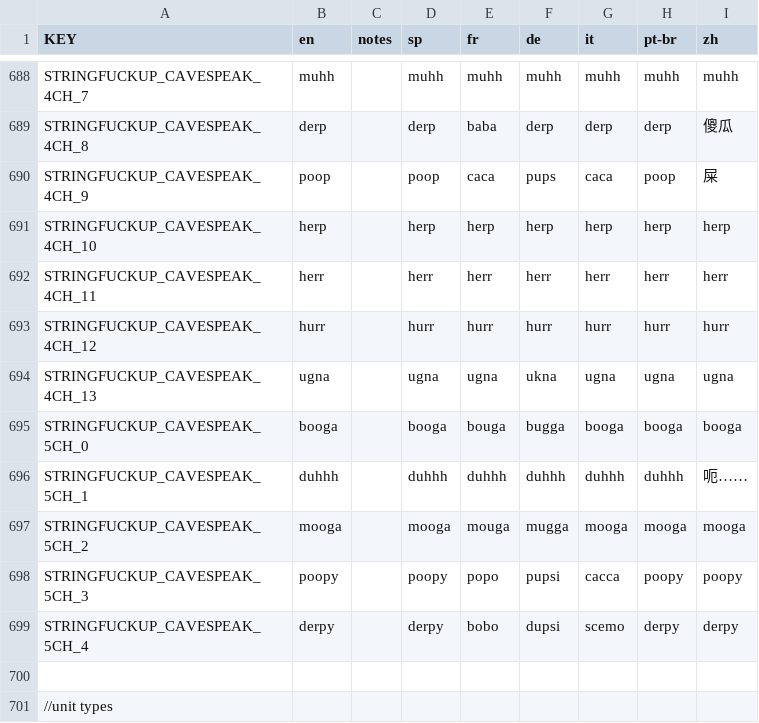
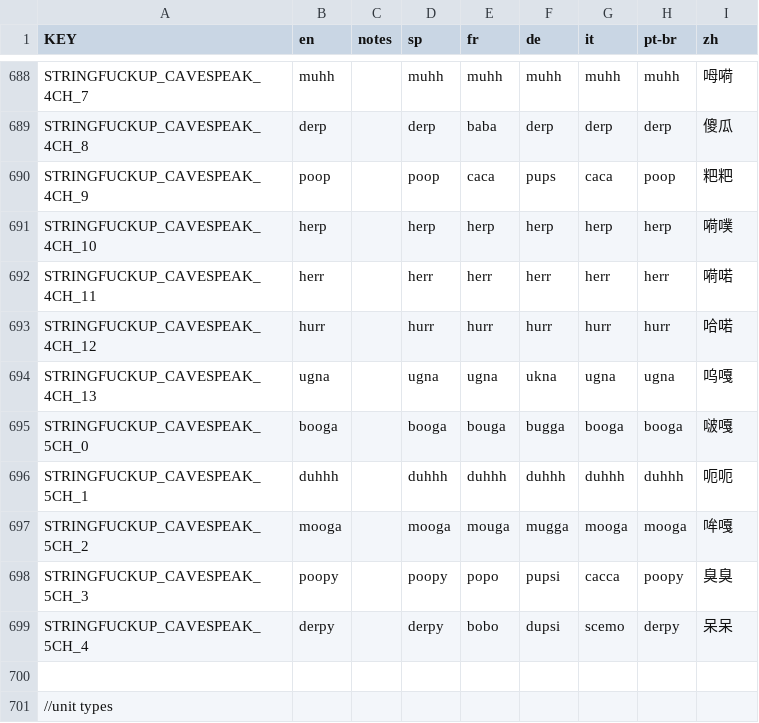
Before and after one commit to Xsakura1314/Mewgenics-Chinese-Translation, a CSV file: Mewgenics_CN_patch/data/text/misc.csv, drawn as a sheet; only a part is shown, gaps mark what is left out; the diff covers the shown part only; the diff names each change by its address in the sheet, - before the commit and + after, or states it on an @@ line.

```diff
--- a/Mewgenics_CN_patch/data/text/misc.csv
+++ b/Mewgenics_CN_patch/data/text/misc.csv
-I688 (zh): muhh
+I688 (zh): 呣嗬
-I690 (zh): 屎
+I690 (zh): 粑粑
-I691 (zh): herp
+I691 (zh): 嗬噗
-I692 (zh): herr
+I692 (zh): 嗬喏
-I693 (zh): hurr
+I693 (zh): 哈喏
-I694 (zh): ugna
+I694 (zh): 呜嘎
-I695 (zh): booga
+I695 (zh): 啵嘎
-I696 (zh): 呃……
+I696 (zh): 呃呃
-I697 (zh): mooga
+I697 (zh): 哞嘎
-I698 (zh): poopy
+I698 (zh): 臭臭
-I699 (zh): derpy
+I699 (zh): 呆呆
```
Also changed, not shown: 20 edited cells elsewhere in this file.
